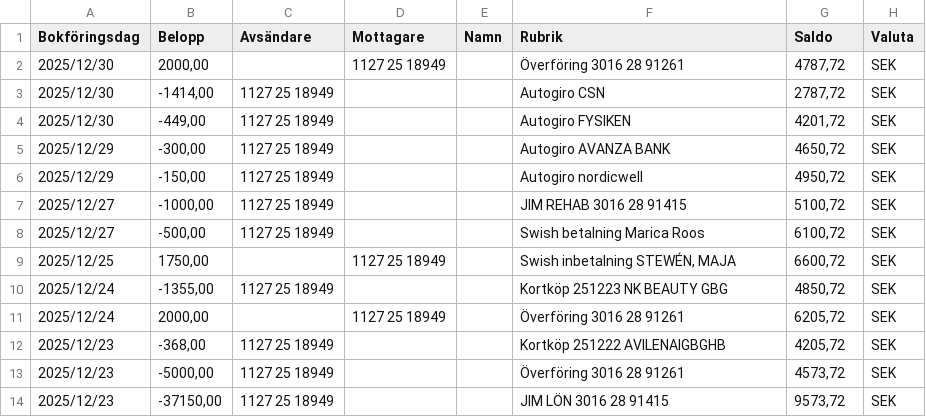
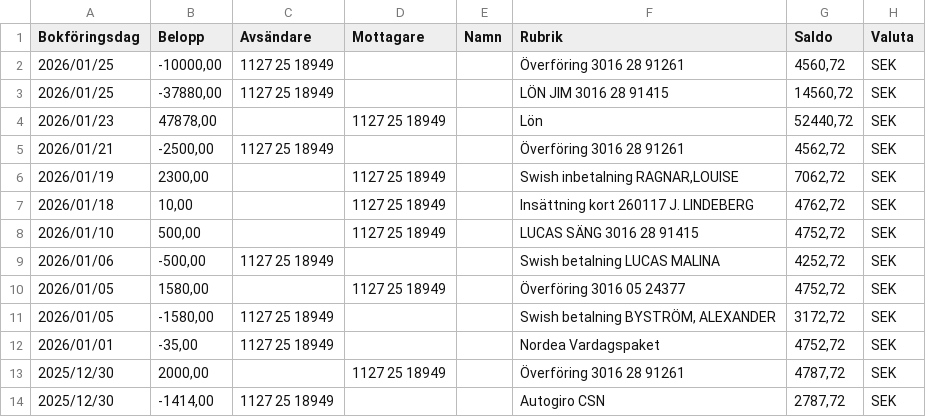
Before and after one commit to jimbengtsson1992/expenses_app, a CSV file: assets/data/PERSONKONTO 1127 25 18949 - 2026-01-25 16.11.43.csv (was assets/data/PERSONKONTO 1127 25 18949 - 2026-01-11 15.49.58.csv), drawn as a sheet; only a part is shown; the shorter side is filled out with more unchanged rows.

```diff
--- a/assets/data/PERSONKONTO 1127 25 18949 - 2026-01-11 15.49.58.csv
+++ b/assets/data/PERSONKONTO 1127 25 18949 - 2026-01-25 16.11.43.csv
@@ -1,2 +1,13 @@
 Bokföringsdag;Belopp;Avsändare;Mottagare;Namn;Rubrik;Saldo;Valuta;
+2026/01/25;-10000,00;1127 25 18949;;;Överföring 3016 28 91261;4560,72;SEK;
+2026/01/25;-37880,00;1127 25 18949;;;LÖN JIM 3016 28 91415;14560,72;SEK;
+2026/01/23;47878,00;;1127 25 18949;;Lön;52440,72;SEK;
+2026/01/21;-2500,00;1127 25 18949;;;Överföring 3016 28 91261;4562,72;SEK;
+2026/01/19;2300,00;;1127 25 18949;;Swish inbetalning RAGNAR,LOUISE;7062,72;SEK;
+2026/01/18;10,00;;1127 25 18949;;Insättning kort 260117 J. LINDEBERG;4762,72;SEK;
+2026/01/10;500,00;;1127 25 18949;;LUCAS SÄNG 3016 28 91415;4752,72;SEK;
+2026/01/06;-500,00;1127 25 18949;;;Swish betalning LUCAS MALINA;4252,72;SEK;
+2026/01/05;1580,00;;1127 25 18949;;Överföring 3016 05 24377;4752,72;SEK;
+2026/01/05;-1580,00;1127 25 18949;;;Swish betalning BYSTRÖM, ALEXANDER;3172,72;SEK;
+2026/01/01;-35,00;1127 25 18949;;;Nordea Vardagspaket;4752,72;SEK;
 2025/12/30;2000,00;;1127 25 18949;;Överföring 3016 28 91261;4787,72;SEK;
```
Also changed, not shown: assets/data/PERSONKONTO 3016 05 24377 - 2026-01-25 16.11.57.csv, assets/data/SPARKONTO 3016 28 91261 - 2026-01-25 16.12.05.csv, 1 other file.
